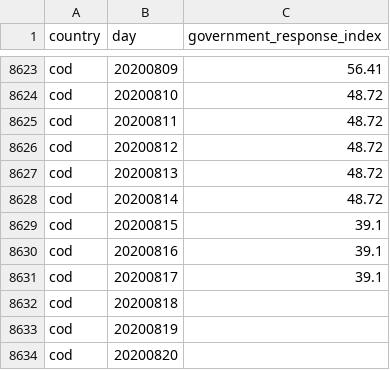
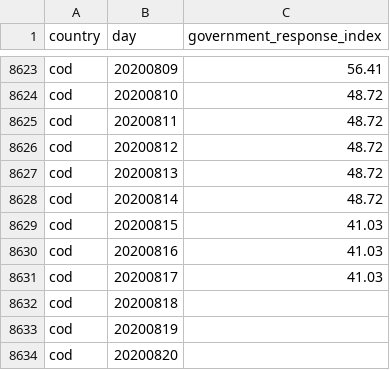
Before and after one commit to open-numbers/ddf--oxford--covid_government_response, a CSV file: ddf--datapoints--government_response_index--by--country--day.csv, drawn as a sheet; only a part is shown, gaps mark what is left out.

```diff
--- a/ddf--datapoints--government_response_index--by--country--day.csv
+++ b/ddf--datapoints--government_response_index--by--country--day.csv
@@ -8628,5 +8628,5 @@ cod,20200813,48.72
 cod,20200814,48.72
-cod,20200815,39.1
-cod,20200816,39.1
-cod,20200817,39.1
+cod,20200815,41.03
+cod,20200816,41.03
+cod,20200817,41.03
 cod,20200818,
```
Also changed, not shown: ddf--datapoints--c8_international_travel_controls--by--country--day.csv, ddf--datapoints--containment_health_index--by--country--day.csv, 8 other files.
